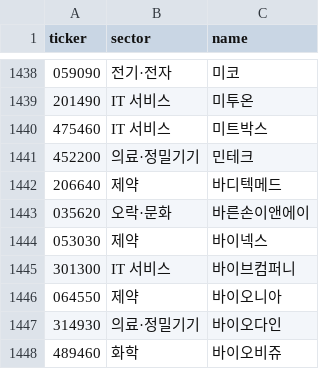
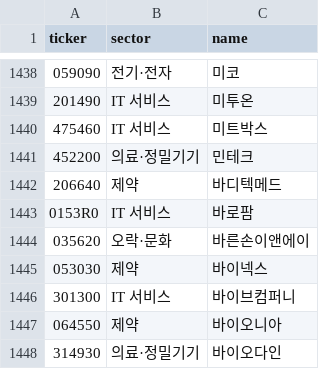
Before and after one commit to themoka7/myMoney, a CSV file: data/meta/sectors.csv, drawn as a sheet; only a part is shown, gaps mark what is left out; the shorter side is filled out with more unchanged rows; the diff names each change by its address in the sheet, - before the commit and + after, or states it on an @@ line.

```diff
--- a/data/meta/sectors.csv
+++ b/data/meta/sectors.csv
+row 1443: 0153R0 | IT 서비스 | 바로팜
```
Also changed, not shown: data/runs.csv, 5 other files.
